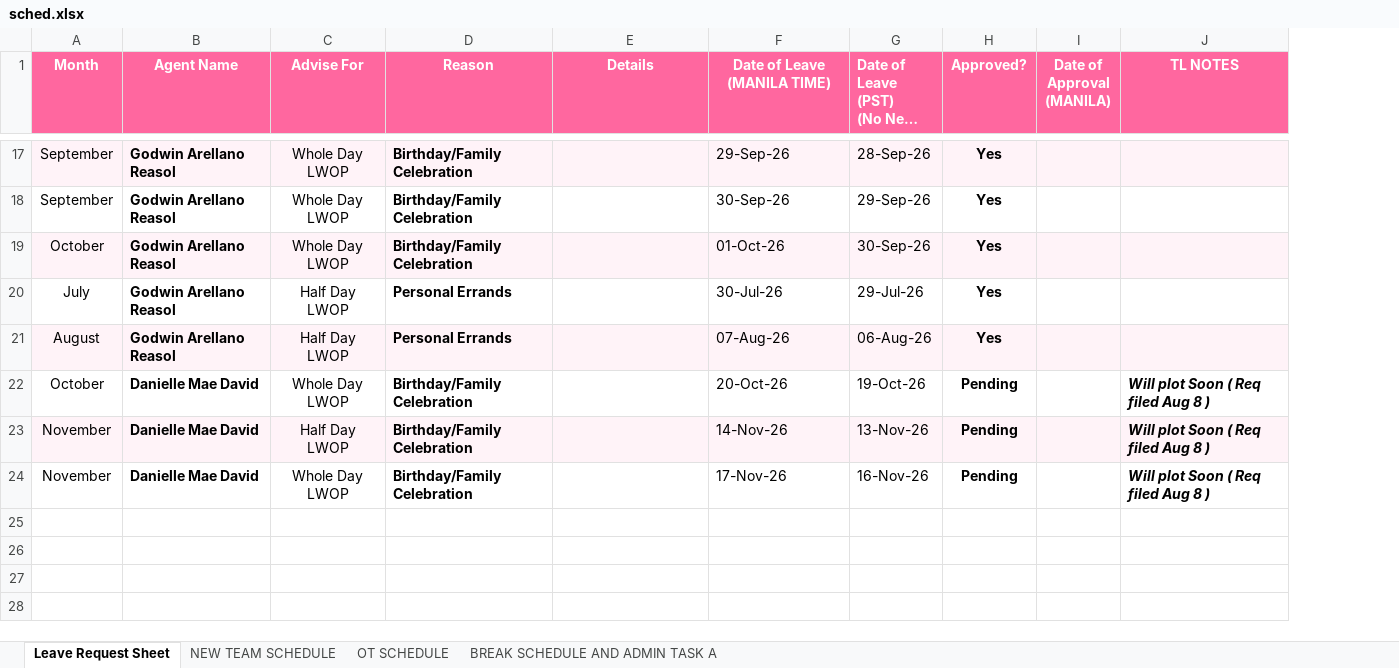
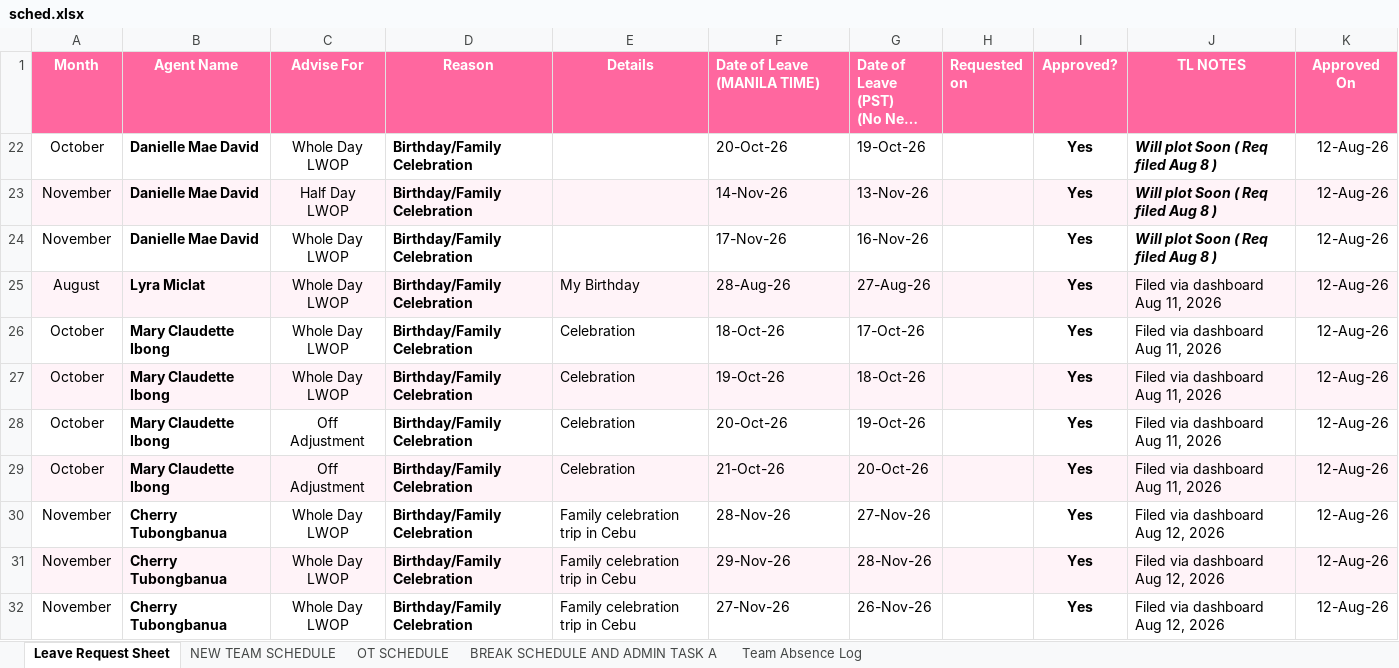
Before and after one commit to daniellecrizaldo781/Team-Dashboard, an Excel workbook: sched.xlsx, sheet Leave Request Sheet, drawn as a sheet; only a part is shown, gaps mark what is left out; long unchanged cells end in …; values as stored, in another font and other column widths than the file's, no borders; charts and pictures not drawn; removed rows and columns are numbered as before the commit, all else as after; the diff covers the shown part only; the diff names each change by its address in the sheet, - before the commit and + after, or states it on an @@ line.

```diff
--- a/sched.xlsx (sheet Leave Request Sheet)
+++ b/sched.xlsx (sheet Leave Request Sheet)
+sheet tab: Team Absence Log
+column H (Requested on), empty
-column I (Date of Approval (MANILA)), empty
+column K (Approved On), rows 22-24: all 12-Aug-26
-F1 alignment: center
+F1 alignment: left
@@ row 17 hidden: September | Godwin Arellano Reasol | Whole Day LWOP | Birthday/Family Celebration |  | 29-Sep-26 | 28-Sep-26 | Yes @@
@@ row 18 hidden: September | Godwin Arellano Reasol | Whole Day LWOP | Birthday/Family Celebration |  | 30-Sep-26 | 29-Sep-26 | Yes @@
-row 19: October | Godwin Arellano Reasol | Whole Day LWOP | Birthday/Family Celebration |  | 01-Oct-26 | 30-Sep-26 | Yes
@@ row 20 hidden: July | Godwin Arellano Reasol | Half Day LWOP | Personal Errands |  | 30-Jul-26 | 29-Jul-26 | Yes @@
-row 21: August | Godwin Arellano Reasol | Half Day LWOP | Personal Errands |  | 07-Aug-26 | 06-Aug-26 | Yes
-I22:I24 (Approved?): Pending
+I22:I24 (Approved?): Yes
+row 25: August | Lyra Miclat | Whole Day LWOP | Birthday/Family Celebration | My Birthday | 28-Aug-26 | 27-Aug-26 |  | Yes | Filed via dashboard Aug 11, 2026 | 12-Aug-26
+row 26: October | Mary Claudette Ibong | Whole Day LWOP | Birthday/Family Celebration | Celebration | 18-Oct-26 | 17-Oct-26 |  | Yes | Filed via dashboard Aug 11, 2026 | 12-Aug-26
+row 27: October | Mary Claudette Ibong | Whole Day LWOP | Birthday/Family Celebration | Celebration | 19-Oct-26 | 18-Oct-26 |  | Yes | Filed via dashboard Aug 11, 2026 | 12-Aug-26
+row 28: October | Mary Claudette Ibong | Off Adjustment | Birthday/Family Celebration | Celebration | 20-Oct-26 | 19-Oct-26 |  | Yes | Filed via dashboard Aug 11, 2026 | 12-Aug-26
+row 29: October | Mary Claudette Ibong | Off Adjustment | Birthday/Family Celebration | Celebration | 21-Oct-26 | 20-Oct-26 |  | Yes | Filed via dashboard Aug 11, 2026 | 12-Aug-26
+row 30: November | Cherry Tubongbanua | Whole Day LWOP | Birthday/Family Celebration | Family celebration trip in Cebu | 28-Nov-26 | 27-Nov-26 |  | Yes | Filed via dashboard Aug 12, 2026 | 12-Aug-26
+row 31: November | Cherry Tubongbanua | Whole Day LWOP | Birthday/Family Celebration | Family celebration trip in Cebu | 29-Nov-26 | 28-Nov-26 |  | Yes | Filed via dashboard Aug 12, 2026 | 12-Aug-26
+row 32: November | Cherry Tubongbanua | Whole Day LWOP | Birthday/Family Celebration | Family celebration trip in Cebu | 27-Nov-26 | 26-Nov-26 |  | Yes | Filed via dashboard Aug 12, 2026 | 12-Aug-26
```
Also changed, not shown: 14 added rows, 5 removed rows and 10 hidden or unhidden rows elsewhere in this sheet, sheet NEW TEAM SCHEDULE, sheet OT SCHEDULE, sheet BREAK SCHEDULE AND ADMIN TASK A, formulas that keep their value, hidden cells, charts or pictures, 5 other files.
